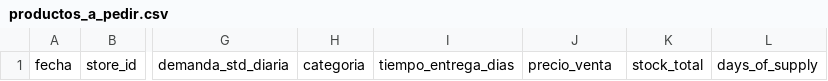
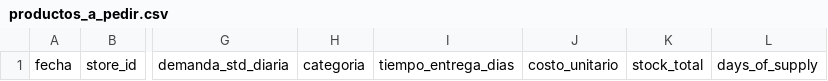
Before and after one commit to TricardoPentapia/analisis_de_reposicion_ficticio, a CSV file: outputs/productos_a_pedir.csv, drawn as a sheet; only a part is shown, gaps mark what is left out; the diff names each change by its address in the sheet, - before the commit and + after, or states it on an @@ line.

```diff
--- a/outputs/productos_a_pedir.csv
+++ b/outputs/productos_a_pedir.csv
-J1: precio_venta
+J1: costo_unitario
```
Also changed, not shown: outputs/reporte_reposicion.csv, 1 other file.
